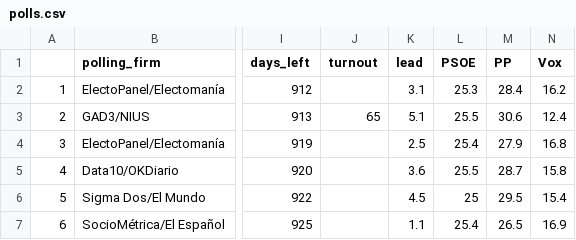
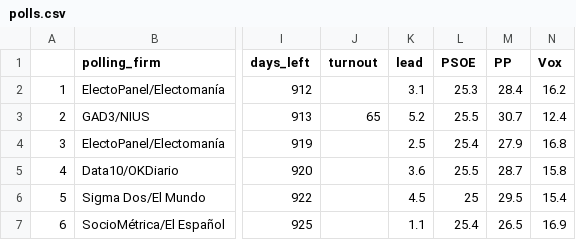
Before and after one commit to endikasatu/promedio_encuestas_esp, a CSV file: data/polls.csv, drawn as a sheet; only a part is shown, gaps mark what is left out; the diff names each change by its address in the sheet, - before the commit and + after, or states it on an @@ line.

```diff
--- a/data/polls.csv
+++ b/data/polls.csv
-K3 (lead): 5.1
+K3 (lead): 5.2
-M3 (PP): 30.6
+M3 (PP): 30.7
```
Also changed, not shown: data/pde_plus_polls.csv, 1 other file.
